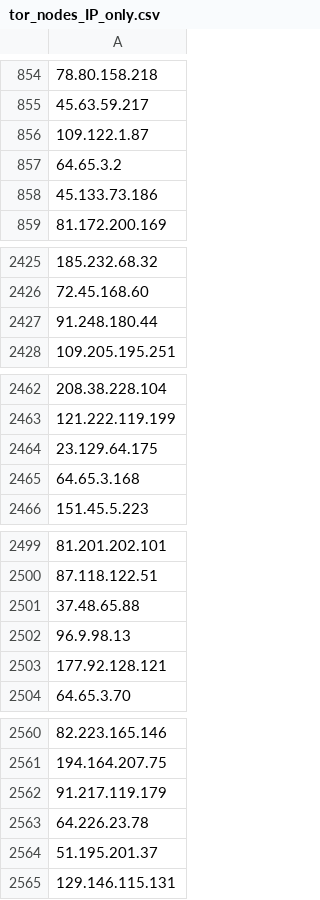
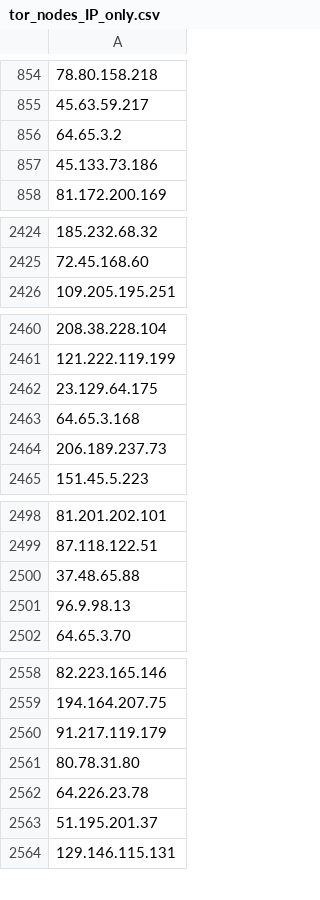
Before and after one commit to PeeBee66/Updated_TOR_Nodes, a CSV file: tor_nodes_IP_only.csv, drawn as a sheet; only a part is shown, gaps mark what is left out; removed rows and columns are numbered as before the commit, all else as after; the diff covers the shown part only; the diff names each change by its address in the sheet, - before the commit and + after, or states it on an @@ line.

Commit message:
Update IP-only Tor nodes list - 2026-11-17

```diff
--- a/tor_nodes_IP_only.csv
+++ b/tor_nodes_IP_only.csv
-row 856: 109.122.1.87
-row 2427: 91.248.180.44
+row 2464: 206.189.237.73
-row 2503: 177.92.128.121
+row 2561: 80.78.31.80
```
Also changed, not shown: 7 added rows and 5 removed rows elsewhere in this file.
